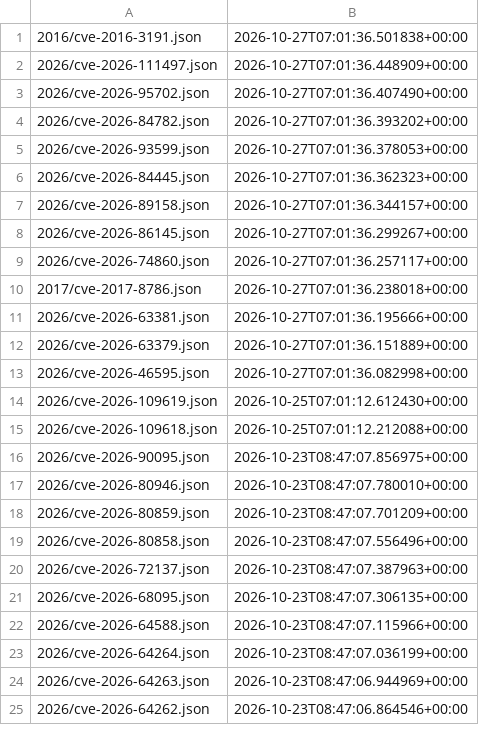
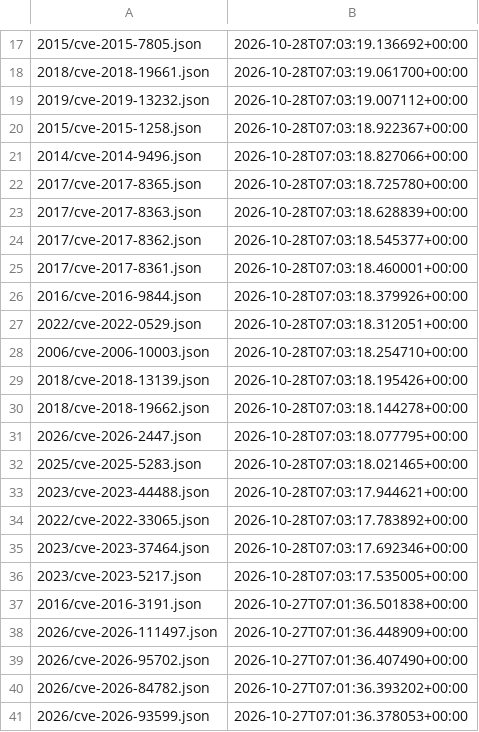
Before and after one commit to ctrliq/advisories, a CSV file: csaf/vex/cve/changes.csv, drawn as a sheet; only a part is shown, gaps mark what is left out; the shorter side is filled out with more unchanged rows; the diff covers the shown part only; the diff names each change by its address in the sheet, - before the commit and + after, or states it on an @@ line.

```diff
--- a/csaf/vex/cve/changes.csv
+++ b/csaf/vex/cve/changes.csv
+row 17: 2015/cve-2015-7805.json | 2026-10-28T07:03:19.136692+00:00
+row 18: 2018/cve-2018-19661.json | 2026-10-28T07:03:19.061700+00:00
+row 19: 2019/cve-2019-13232.json | 2026-10-28T07:03:19.007112+00:00
+row 20: 2015/cve-2015-1258.json | 2026-10-28T07:03:18.922367+00:00
+row 21: 2014/cve-2014-9496.json | 2026-10-28T07:03:18.827066+00:00
+row 22: 2017/cve-2017-8365.json | 2026-10-28T07:03:18.725780+00:00
+row 23: 2017/cve-2017-8363.json | 2026-10-28T07:03:18.628839+00:00
+row 24: 2017/cve-2017-8362.json | 2026-10-28T07:03:18.545377+00:00
+row 25: 2017/cve-2017-8361.json | 2026-10-28T07:03:18.460001+00:00
+row 26: 2016/cve-2016-9844.json | 2026-10-28T07:03:18.379926+00:00
+row 27: 2022/cve-2022-0529.json | 2026-10-28T07:03:18.312051+00:00
+row 28: 2006/cve-2006-10003.json | 2026-10-28T07:03:18.254710+00:00
+row 29: 2018/cve-2018-13139.json | 2026-10-28T07:03:18.195426+00:00
+row 30: 2018/cve-2018-19662.json | 2026-10-28T07:03:18.144278+00:00
+row 31: 2026/cve-2026-2447.json | 2026-10-28T07:03:18.077795+00:00
+row 32: 2025/cve-2025-5283.json | 2026-10-28T07:03:18.021465+00:00
+row 33: 2023/cve-2023-44488.json | 2026-10-28T07:03:17.944621+00:00
+row 34: 2022/cve-2022-33065.json | 2026-10-28T07:03:17.783892+00:00
+row 35: 2023/cve-2023-37464.json | 2026-10-28T07:03:17.692346+00:00
+row 36: 2023/cve-2023-5217.json | 2026-10-28T07:03:17.535005+00:00
```
Also changed, not shown: 16 added rows and 27 removed rows elsewhere in this file.
